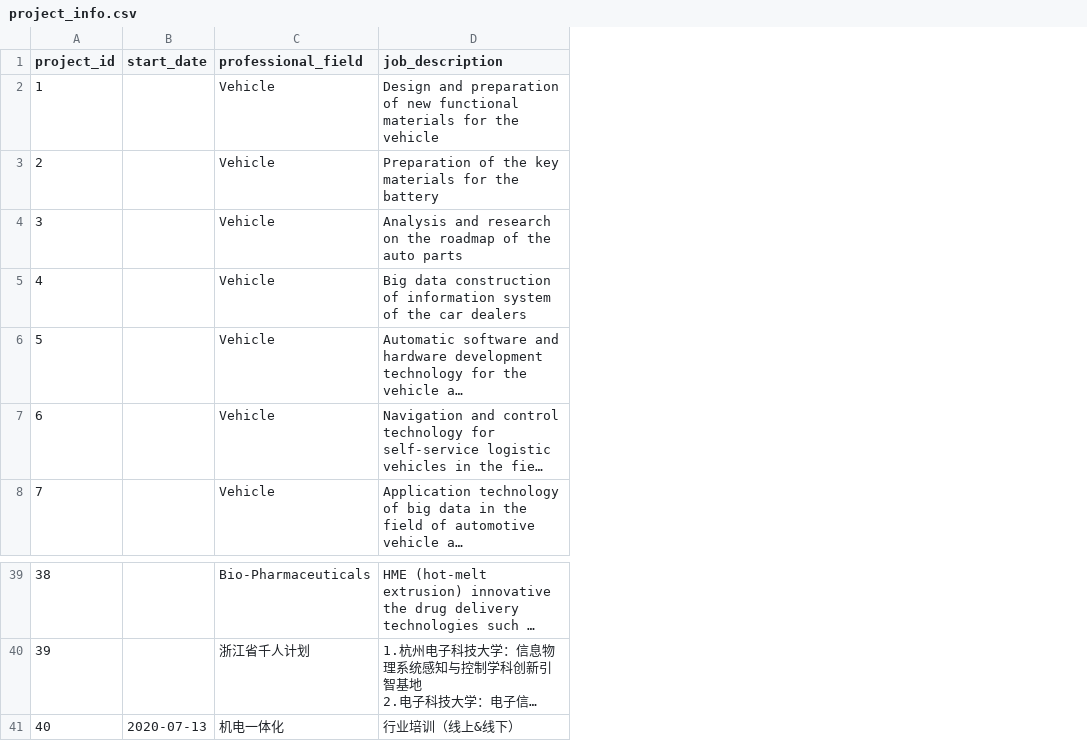
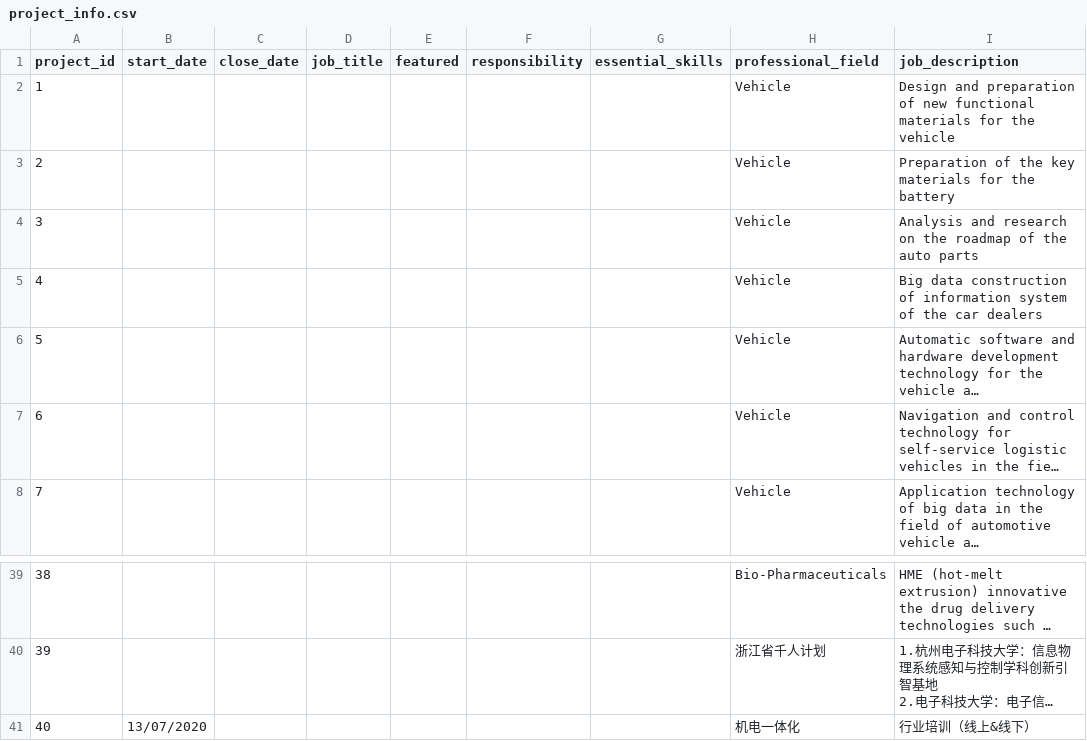
Before and after one commit to HydeUK-China/admin_portal, a CSV file: sql_data/project_info.csv, drawn as a sheet; only a part is shown, gaps mark what is left out; long unchanged cells end in …; the diff names each change by its address in the sheet, - before the commit and + after, or states it on an @@ line.

Commit message:
add more column to projectinfo and fix select_currency issue

```diff
--- a/sql_data/project_info.csv
+++ b/sql_data/project_info.csv
+column C (close_date), empty
+column D (job_title), empty
+column E (featured), empty
+column F (responsibility), empty
+column G (essential_skills), empty
-B41 (start_date): 2020-07-13
+B41 (start_date): 13/07/2020
```
Also changed, not shown: 8 other files.
